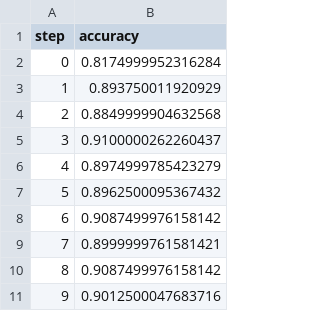
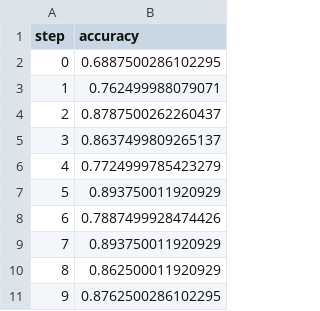
Before and after one commit to mrzaizai2k/try_DVC, a TSV file: dvclive/plots/metrics/eval/accuracy.tsv, drawn as a sheet.

```diff
--- a/dvclive/plots/metrics/eval/accuracy.tsv
+++ b/dvclive/plots/metrics/eval/accuracy.tsv
@@ -1,11 +1,11 @@
 step	accuracy
-0	0.8174999952316284
-1	0.893750011920929
-2	0.8849999904632568
-3	0.9100000262260437
-4	0.8974999785423279
-5	0.8962500095367432
-6	0.9087499976158142
-7	0.8999999761581421
-8	0.9087499976158142
-9	0.9012500047683716
+0	0.6887500286102295
+1	0.762499988079071
+2	0.8787500262260437
+3	0.8637499809265137
+4	0.7724999785423279
+5	0.893750011920929
+6	0.7887499928474426
+7	0.893750011920929
+8	0.862500011920929
+9	0.8762500286102295
```
Also changed, not shown: dvclive/plots/metrics/eval/loss.tsv, dvclive/plots/metrics/train/accuracy.tsv, 6 other files.
